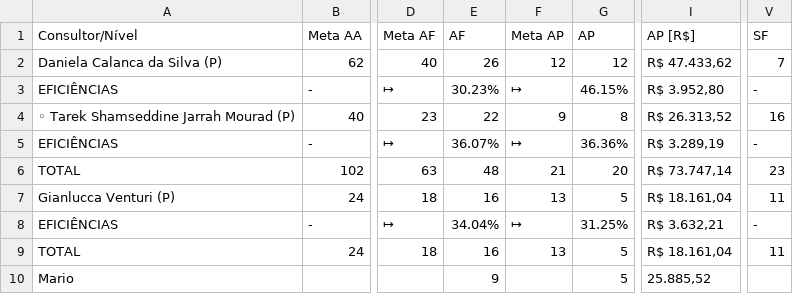
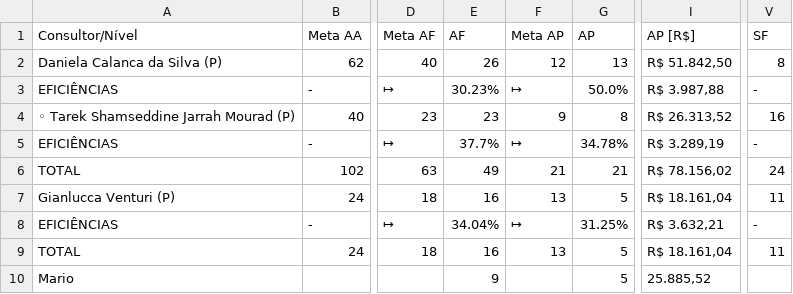
Before and after one commit to officew1goiania/gestaoavista2, a CSV file: dados_extraidos.csv, drawn as a sheet; only a part is shown, gaps mark what is left out; the diff names each change by its address in the sheet, - before the commit and + after, or states it on an @@ line.

```diff
--- a/dados_extraidos.csv
+++ b/dados_extraidos.csv
-G2 (AP): 12
+G2 (AP): 13
-I2 (AP [R$]): R$ 47.433,62
+I2 (AP [R$]): R$ 51.842,50
-V2 (SF): 7
+V2 (SF): 8
-G3 (AP): 46.15%
+G3 (AP): 50.0%
-I3 (AP [R$]): R$ 3.952,80
+I3 (AP [R$]): R$ 3.987,88
-E4 (AF): 22
+E4 (AF): 23
-E5 (AF): 36.07%
+E5 (AF): 37.7%
-G5 (AP): 36.36%
+G5 (AP): 34.78%
-E6 (AF): 48
+E6 (AF): 49
-G6 (AP): 20
+G6 (AP): 21
-I6 (AP [R$]): R$ 73.747,14
+I6 (AP [R$]): R$ 78.156,02
-V6 (SF): 23
+V6 (SF): 24
```
Also changed, not shown: 2 other files.
